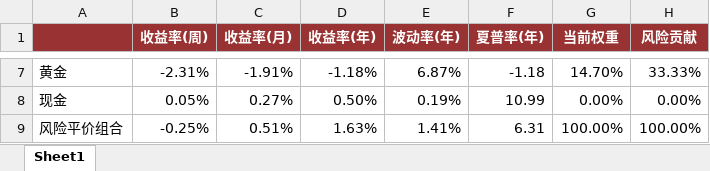
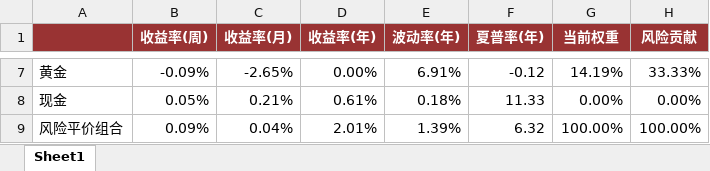
Before and after one commit to dxcv/Valyrian, an Excel workbook: risk parity portfolio/data/stats.xlsx, sheet Sheet1, drawn as a sheet; only a part is shown, gaps mark what is left out; values as stored, in another font and other column widths than the file's, no borders; the diff covers the shown part only; the diff names each change by its address in the sheet, - before the commit and + after, or states it on an @@ line.

```diff
--- a/risk parity portfolio/data/stats.xlsx (sheet Sheet1)
+++ b/risk parity portfolio/data/stats.xlsx (sheet Sheet1)
-B7 (收益率(周)): -2.31%
+B7 (收益率(周)): -0.09%
-C7 (收益率(月)): -1.91%
+C7 (收益率(月)): -2.65%
-D7 (收益率(年)): -1.18%
+D7 (收益率(年)): 0.00%
-E7 (波动率(年)): 6.87%
+E7 (波动率(年)): 6.91%
-F7 (夏普率(年)): -1.18
+F7 (夏普率(年)): -0.12
-G7 (当前权重): 14.70%
+G7 (当前权重): 14.19%
-C8 (收益率(月)): 0.27%
+C8 (收益率(月)): 0.21%
-D8 (收益率(年)): 0.50%
+D8 (收益率(年)): 0.61%
-E8 (波动率(年)): 0.19%
+E8 (波动率(年)): 0.18%
-F8 (夏普率(年)): 10.99
+F8 (夏普率(年)): 11.33
-B9 (收益率(周)): -0.25%
+B9 (收益率(周)): 0.09%
-C9 (收益率(月)): 0.51%
+C9 (收益率(月)): 0.04%
-D9 (收益率(年)): 1.63%
+D9 (收益率(年)): 2.01%
-E9 (波动率(年)): 1.41%
+E9 (波动率(年)): 1.39%
-F9 (夏普率(年)): 6.31
+F9 (夏普率(年)): 6.32
```
Also changed, not shown: 29 edited cells elsewhere in this sheet, correlation/data/ewma_cor.xlsx, correlation/data/macro_ewma_cor.xlsx, 37 other files.
